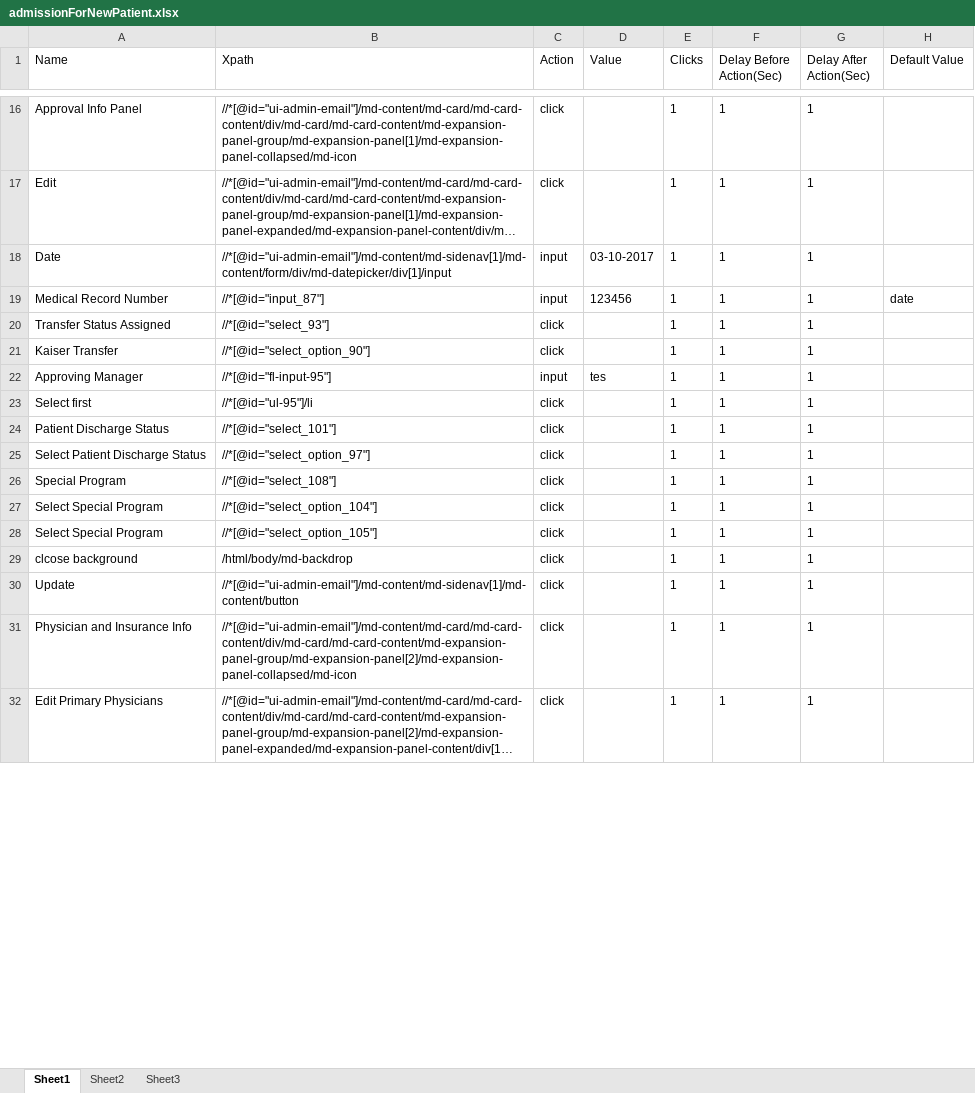
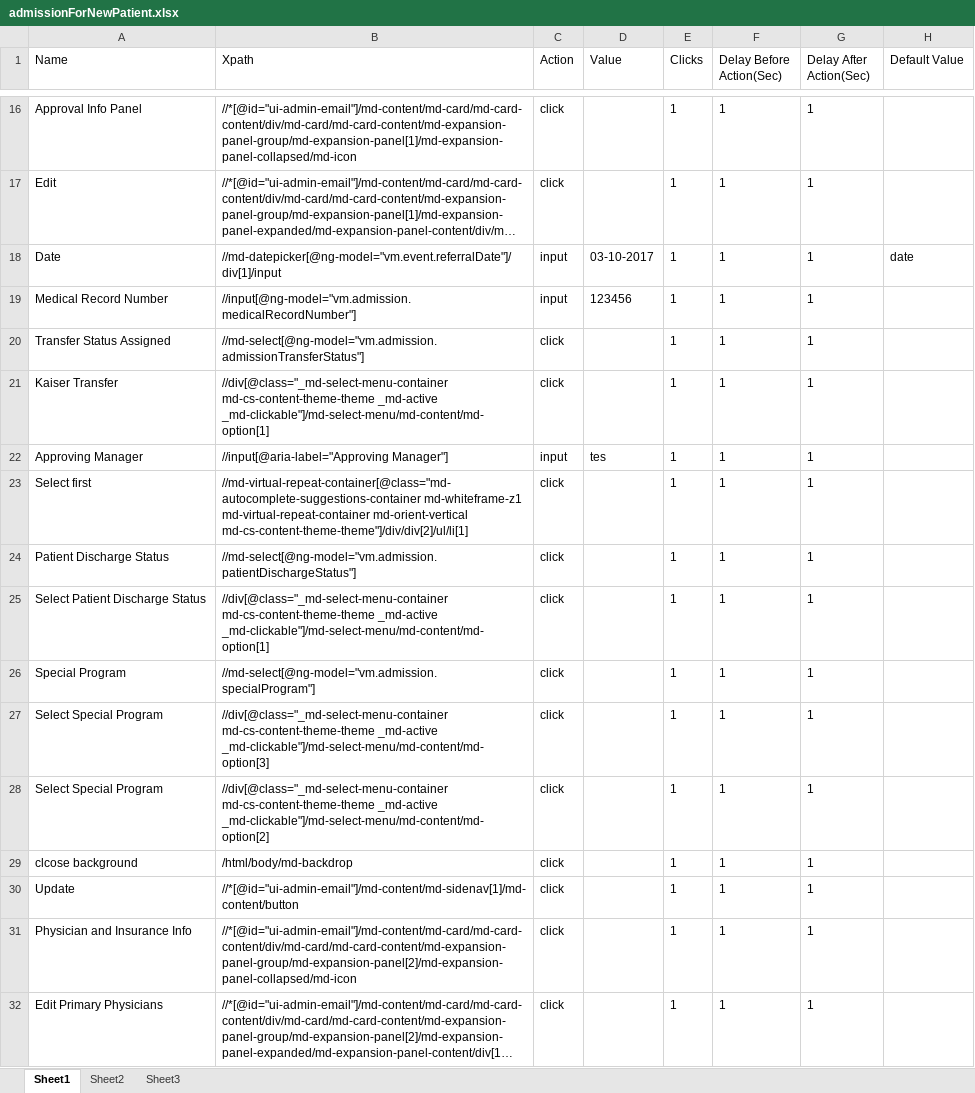
Before and after one commit to Ustingit/Automation, an Excel workbook: resources/admissionForNewPatient.xlsx, sheet Sheet1, drawn as a sheet; only a part is shown, gaps mark what is left out; long unchanged cells end in …; values as stored, in another font and other column widths than the file's, no borders; the diff covers the shown part only; the diff names each change by its address in the sheet, - before the commit and + after, or states it on an @@ line.

```diff
--- a/resources/admissionForNewPatient.xlsx (sheet Sheet1)
+++ b/resources/admissionForNewPatient.xlsx (sheet Sheet1)
-B18 (Xpath): //*[@id="ui-admin-email"]/md-content/md-sidenav[1]/md-content/form/div/md-datepicker/div[1]/input
+B18 (Xpath): //md-datepicker[@ng-model="vm.event.referralDate"]/div[1]/input
-H18 (Default Value): (empty)
+H18 (Default Value): date
-B19 (Xpath): //*[@id="input_87"]
+B19 (Xpath): //input[@ng-model="vm.admission.medicalRecordNumber"]
-H19 (Default Value): date
+H19 (Default Value): (empty)
-B20 (Xpath): //*[@id="select_93"]
+B20 (Xpath): //md-select[@ng-model="vm.admission.admissionTransferStatus"]
-B21 (Xpath): //*[@id="select_option_90"]
+B21 (Xpath): //div[@class="_md-select-menu-container md-cs-content-theme-theme _md-active _md-clickable"]/md-select-menu/md-content/md-option[1]
-B22 (Xpath): //*[@id="fl-input-95"]
+B22 (Xpath): //input[@aria-label="Approving Manager"]
-B23 (Xpath): //*[@id="ul-95"]/li
+B23 (Xpath): //md-virtual-repeat-container[@class="md-autocomplete-suggestions-container md-whiteframe-z1 md-virtual-repeat-container md-orient-vertical md-cs-content-theme-theme"]/div/div[2]/ul/li[1]
-B24 (Xpath): //*[@id="select_101"]
+B24 (Xpath): //md-select[@ng-model="vm.admission.patientDischargeStatus"]
-B25 (Xpath): //*[@id="select_option_97"]
+B25 (Xpath): //div[@class="_md-select-menu-container md-cs-content-theme-theme _md-active _md-clickable"]/md-select-menu/md-content/md-option[1]
-B26 (Xpath): //*[@id="select_108"]
+B26 (Xpath): //md-select[@ng-model="vm.admission.specialProgram"]
-B27 (Xpath): //*[@id="select_option_104"]
+B27 (Xpath): //div[@class="_md-select-menu-container md-cs-content-theme-theme _md-active _md-clickable"]/md-select-menu/md-content/md-option[3]
-B28 (Xpath): //*[@id="select_option_105"]
+B28 (Xpath): //div[@class="_md-select-menu-container md-cs-content-theme-theme _md-active _md-clickable"]/md-select-menu/md-content/md-option[2]
```
Also changed, not shown: 19 edited cells elsewhere in this sheet, resources/Testdata.xlsx, resources/admissionForOldPatient.xlsx, 9 other files.
